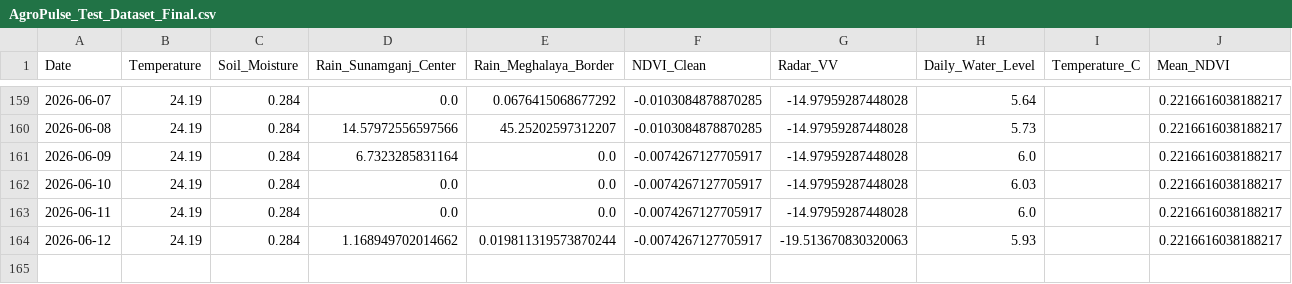
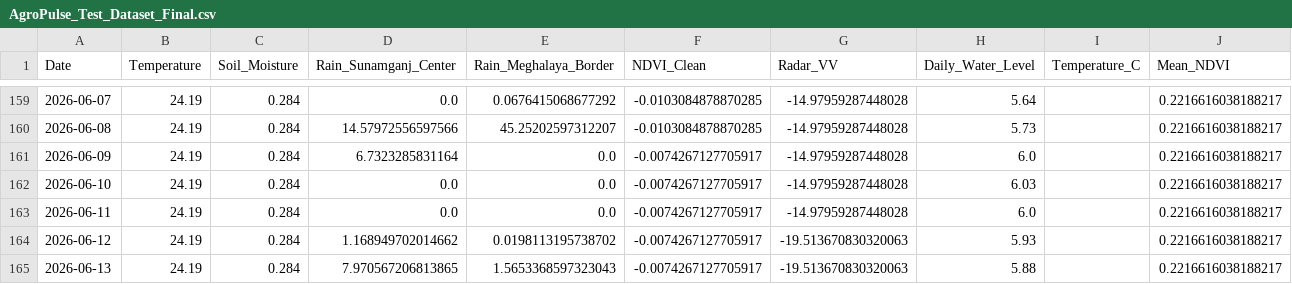
Before and after one commit to bappyBDN/AgroPulse-BD, a CSV file: AgroPulse_Test_Dataset_Final.csv, drawn as a sheet; only a part is shown, gaps mark what is left out.

```diff
--- a/AgroPulse_Test_Dataset_Final.csv
+++ b/AgroPulse_Test_Dataset_Final.csv
@@ -163,2 +163,3 @@ Date,Temperature,Soil_Moisture,Rain_Sunamganj_Center,Rain_Meghalaya_Border,NDVI_
 2026-06-11,24.19,0.284,0.0,0.0,-0.0074267127705917,-14.97959287448028,6.0,,0.2216616038188217
-2026-06-12,24.19,0.284,1.168949702014662,0.019811319573870244,-0.0074267127705917,-19.513670830320063,5.93,,0.2216616038188217
+2026-06-12,24.19,0.284,1.168949702014662,0.0198113195738702,-0.0074267127705917,-19.513670830320063,5.93,,0.2216616038188217
+2026-06-13,24.19,0.284,7.970567206813865,1.5653368597323043,-0.0074267127705917,-19.513670830320063,5.88,,0.2216616038188217
```
Also changed, not shown: Agro_pulsedataset(verified).csv.
